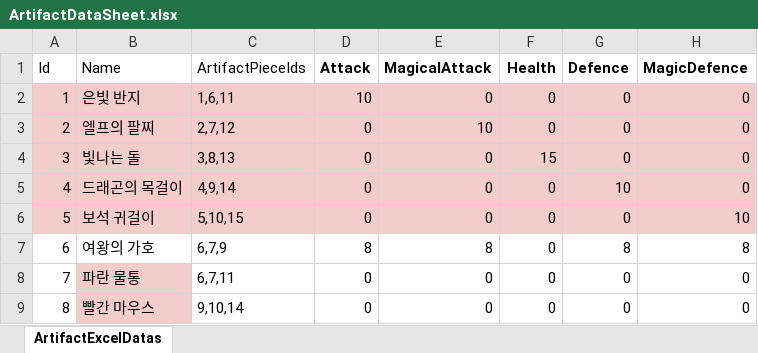
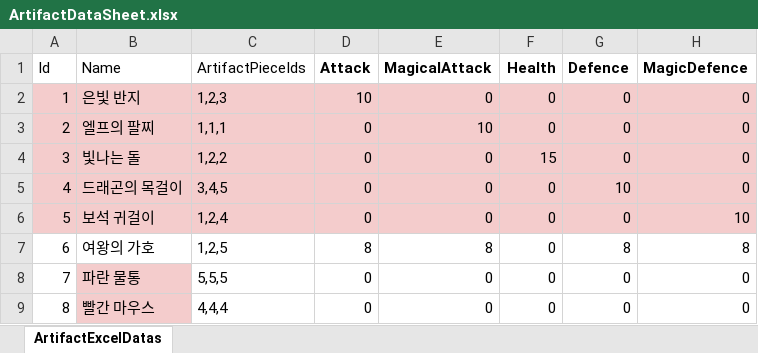
Before and after one commit to jwkim9612/Synergy-Dungeon, an Excel workbook: Assets/Shared/ExcelImporter/Excels/Player/ArtifactDataSheet.xlsx, sheet ArtifactExcelDatas, drawn as a sheet; only a part is shown; values as stored, in another font and other column widths than the file's, no borders; the diff names each change by its address in the sheet, - before the commit and + after, or states it on an @@ line.

```diff
--- a/Assets/Shared/ExcelImporter/Excels/Player/ArtifactDataSheet.xlsx (sheet ArtifactExcelDatas)
+++ b/Assets/Shared/ExcelImporter/Excels/Player/ArtifactDataSheet.xlsx (sheet ArtifactExcelDatas)
-C2 (ArtifactPieceIds): 1,6,11
+C2 (ArtifactPieceIds): 1,2,3
-C3 (ArtifactPieceIds): 2,7,12
+C3 (ArtifactPieceIds): 1,1,1
-C4 (ArtifactPieceIds): 3,8,13
+C4 (ArtifactPieceIds): 1,2,2
-C5 (ArtifactPieceIds): 4,9,14
+C5 (ArtifactPieceIds): 3,4,5
-C6 (ArtifactPieceIds): 5,10,15
+C6 (ArtifactPieceIds): 1,2,4
-C7 (ArtifactPieceIds): 6,7,9
+C7 (ArtifactPieceIds): 1,2,5
-C8 (ArtifactPieceIds): 6,7,11
+C8 (ArtifactPieceIds): 5,5,5
-C9 (ArtifactPieceIds): 9,10,14
+C9 (ArtifactPieceIds): 4,4,4
```
Also changed, not shown: Assets/Shared/ExcelImporter/Excels/Chapter/ChapterInfoDataSheet.xlsx, Assets/Shared/ExcelImporter/Excels/Player/ArtifactPieceDataSheet.xlsx, 43 other files.
